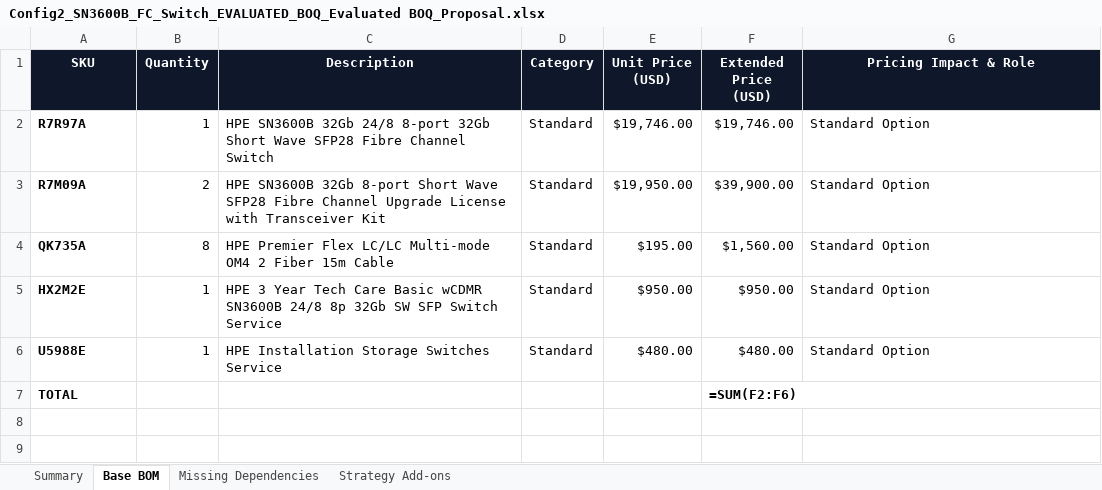
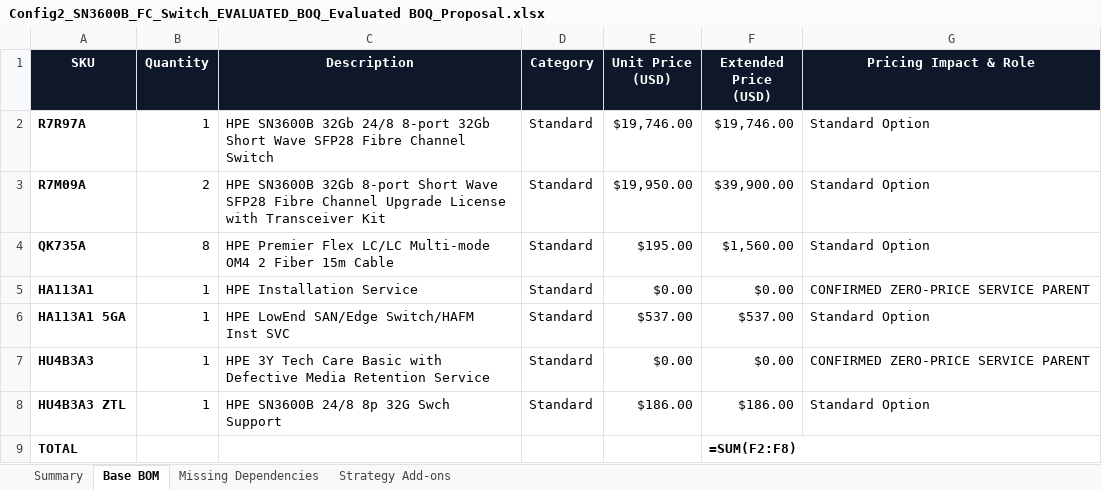
Before and after one commit to vinodhsubramanian123/updatedVendorScrapingNotebook-v2, an Excel workbook: outputs/SAN/FC/SN3600B_FC/Config2_SN3600B_FC_Switch_EVALUATED_BOQ_Evaluated BOQ_Proposal.xlsx, sheet Base BOM, drawn as a sheet; values as stored, in another font and other column widths than the file's, no borders; formulas without a stored value are shown as written; removed rows and columns are numbered as before the commit, all else as after; the diff names each change by its address in the sheet, - before the commit and + after, or states it on an @@ line.

```diff
--- a/outputs/SAN/FC/SN3600B_FC/Config2_SN3600B_FC_Switch_EVALUATED_BOQ_Evaluated BOQ_Proposal.xlsx (sheet Base BOM)
+++ b/outputs/SAN/FC/SN3600B_FC/Config2_SN3600B_FC_Switch_EVALUATED_BOQ_Evaluated BOQ_Proposal.xlsx (sheet Base BOM)
-row 5: HX2M2E | 1 | HPE 3 Year Tech Care Basic wCDMR SN3600B 24/8 8p 32Gb SW SFP Switch Service | Standard | $950.00 | $950.00 | Standard Option
-row 6: U5988E | 1 | HPE Installation Storage Switches Service | Standard | $480.00 | $480.00 | Standard Option
+row 5: HA113A1 | 1 | HPE Installation Service | Standard | $0.00 | $0.00 | CONFIRMED ZERO-PRICE SERVICE PARENT
+row 6: HA113A1 5GA | 1 | HPE LowEnd SAN/Edge Switch/HAFM Inst SVC | Standard | $537.00 | $537.00 | Standard Option
+row 7: HU4B3A3 | 1 | HPE 3Y Tech Care Basic with Defective Media Retention Service | Standard | $0.00 | $0.00 | CONFIRMED ZERO-PRICE SERVICE PARENT
+row 8: HU4B3A3 ZTL | 1 | HPE SN3600B 24/8 8p 32G Swch Support | Standard | $186.00 | $186.00 | Standard Option
-F9 (Extended Price (USD)): =SUM(F2:F6)
+F9 (Extended Price (USD)): =SUM(F2:F8)
```
Also changed, not shown: sheet Summary, outputs/SAN/FC/SN3600B_FC/Config2_SN3600B_FC_Switch_EVALUATED_BOQ_Evaluated BOQ_MultiRank_Solutions.xlsx, outputs/SAN/FC/SN3600B_FC/Config2_SN3600B_FC_Switch_EVALUATED_BOQ_Evaluated BOQ_Partner_Portal.xlsx, 43 other files.
